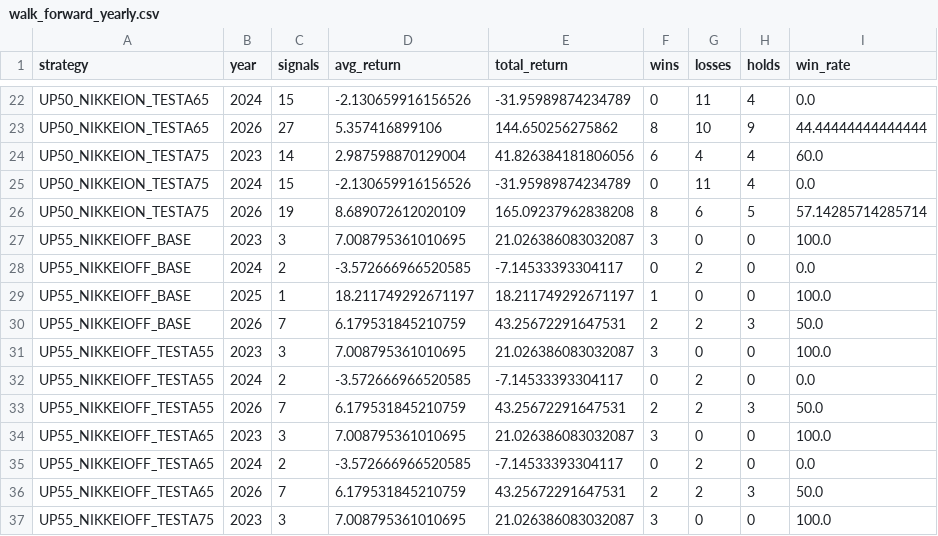
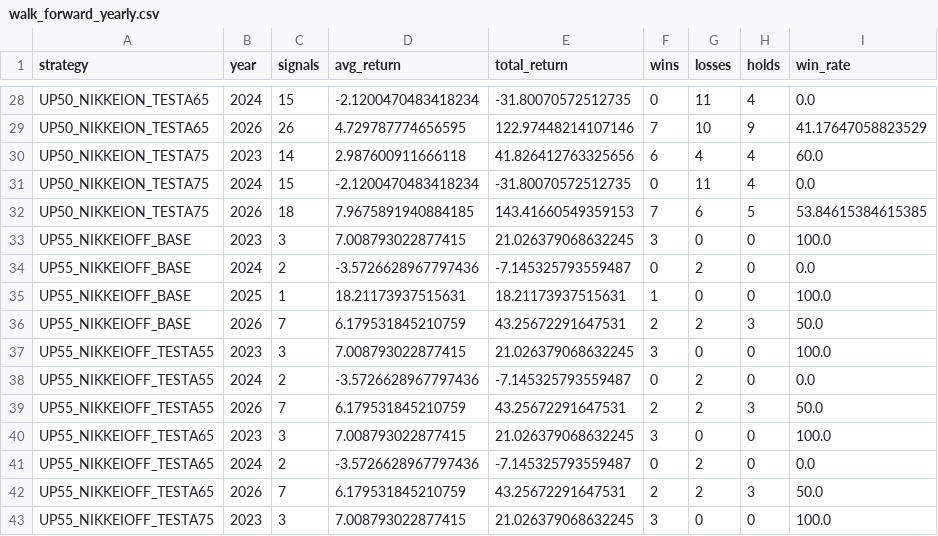
Before and after one commit to aifuu/stock-ai, a CSV file: walk_forward_yearly.csv, drawn as a sheet; only a part is shown, gaps mark what is left out; addresses are those after the commit; the diff covers the shown part only; the diff names each change by its address in the sheet, - before the commit and + after, or states it on an @@ line.

```diff
--- a/walk_forward_yearly.csv
+++ b/walk_forward_yearly.csv
-D28 (avg_return): -2.130659916156526
+D28 (avg_return): -2.1200470483418234
-E28 (total_return): -31.95989874234789
+E28 (total_return): -31.80070572512735
-C29 (signals): 27
+C29 (signals): 26
-D29 (avg_return): 5.357416899106
+D29 (avg_return): 4.729787774656595
-E29 (total_return): 144.650256275862
+E29 (total_return): 122.97448214107146
-F29 (wins): 8
+F29 (wins): 7
-I29 (win_rate): 44.44444444444444
+I29 (win_rate): 41.17647058823529
-D30 (avg_return): 2.987598870129004
+D30 (avg_return): 2.987600911666118
-E30 (total_return): 41.826384181806056
+E30 (total_return): 41.826412763325656
-D31 (avg_return): -2.130659916156526
+D31 (avg_return): -2.1200470483418234
-E31 (total_return): -31.95989874234789
+E31 (total_return): -31.80070572512735
-C32 (signals): 19
+C32 (signals): 18
-D32 (avg_return): 8.689072612020109
+D32 (avg_return): 7.9675891940884185
-E32 (total_return): 165.09237962838208
+E32 (total_return): 143.41660549359153
-F32 (wins): 8
+F32 (wins): 7
-I32 (win_rate): 57.14285714285714
+I32 (win_rate): 53.84615384615385
-D33 (avg_return): 7.008795361010695
+D33 (avg_return): 7.008793022877415
-E33 (total_return): 21.026386083032087
+E33 (total_return): 21.026379068632245
-D34 (avg_return): -3.572666966520585
+D34 (avg_return): -3.5726628967797436
-E34 (total_return): -7.14533393304117
+E34 (total_return): -7.145325793559487
-D35 (avg_return): 18.211749292671197
+D35 (avg_return): 18.21173937515631
-E35 (total_return): 18.211749292671197
+E35 (total_return): 18.21173937515631
-D37 (avg_return): 7.008795361010695
+D37 (avg_return): 7.008793022877415
-E37 (total_return): 21.026386083032087
+E37 (total_return): 21.026379068632245
-D38 (avg_return): -3.572666966520585
+D38 (avg_return): -3.5726628967797436
-E38 (total_return): -7.14533393304117
+E38 (total_return): -7.145325793559487
-D40 (avg_return): 7.008795361010695
+D40 (avg_return): 7.008793022877415
-E40 (total_return): 21.026386083032087
+E40 (total_return): 21.026379068632245
-D41 (avg_return): -3.572666966520585
+D41 (avg_return): -3.5726628967797436
-E41 (total_return): -7.14533393304117
+E41 (total_return): -7.145325793559487
-D43 (avg_return): 7.008795361010695
+D43 (avg_return): 7.008793022877415
-E43 (total_return): 21.026386083032087
+E43 (total_return): 21.026379068632245
```
Also changed, not shown: 6 added rows and 92 edited cells elsewhere in this file, adversarial_dev_all_results.csv, adversarial_validation_gate.csv, 9 other files.
